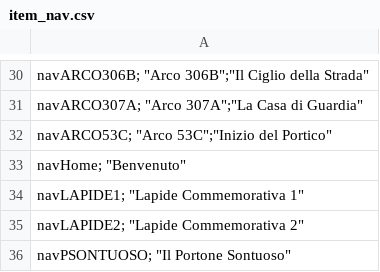
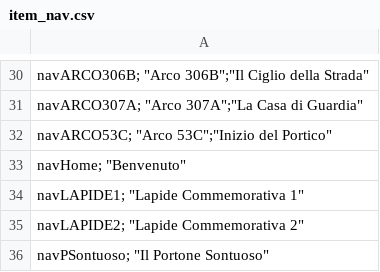
Before and after one commit to rostirolla55/PorticiSanLuca, a CSV file: item_nav.csv, drawn as a sheet; only a part is shown, gaps mark what is left out.

Commit message:
upd psontuoso mp3

```diff
--- a/item_nav.csv
+++ b/item_nav.csv
@@ -35,2 +35,2 @@
         "navLAPIDE2"; "Lapide Commemorativa 2",
-        "navPSONTUOSO"; "Il Portone Sontuoso"
+        "navPSontuoso"; "Il Portone Sontuoso"
```
Also changed, not shown: 17 other files.
